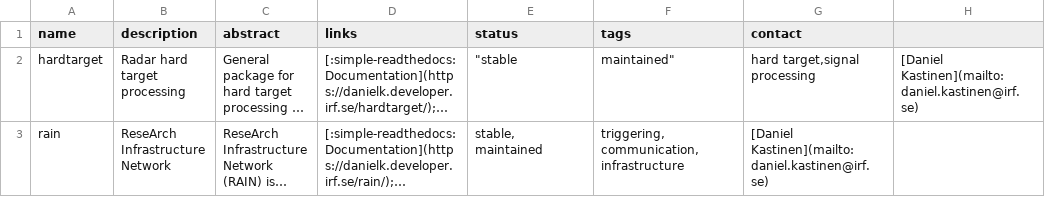
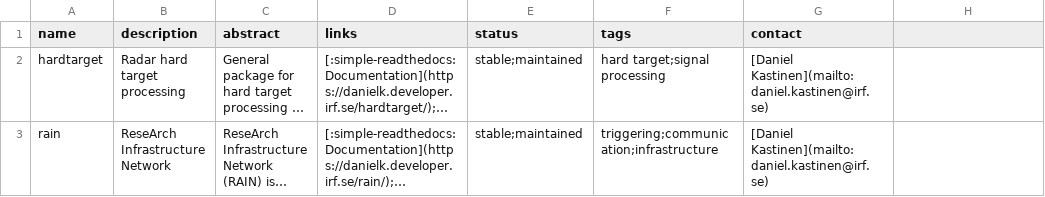
Before and after one commit to danielk333/open-eiscat, a CSV file: docs/assets/software.csv, drawn as a sheet; long unchanged cells end in …; the diff names each change by its address in the sheet, - before the commit and + after, or states it on an @@ line.

```diff
--- a/docs/assets/software.csv
+++ b/docs/assets/software.csv
-E2 (status): "stable
+E2 (status): stable;maintained
-F2 (tags): maintained"
+F2 (tags): hard target;signal processing
-G2 (contact): hard target,signal processing
+G2 (contact): [Daniel Kastinen](mailto:daniel.kastinen@irf.se)
-H2: [Daniel Kastinen](mailto:daniel.kastinen@irf.se)
+H2: (empty)
-E3 (status): stable, maintained
+E3 (status): stable;maintained
-F3 (tags): triggering, communication, infrastructure
+F3 (tags): triggering;communication;infrastructure
```
Also changed, not shown: 2 other files.
